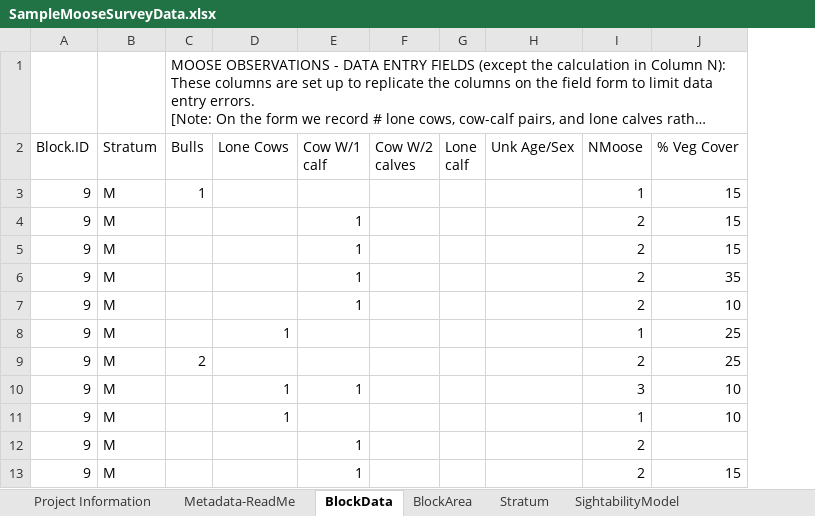
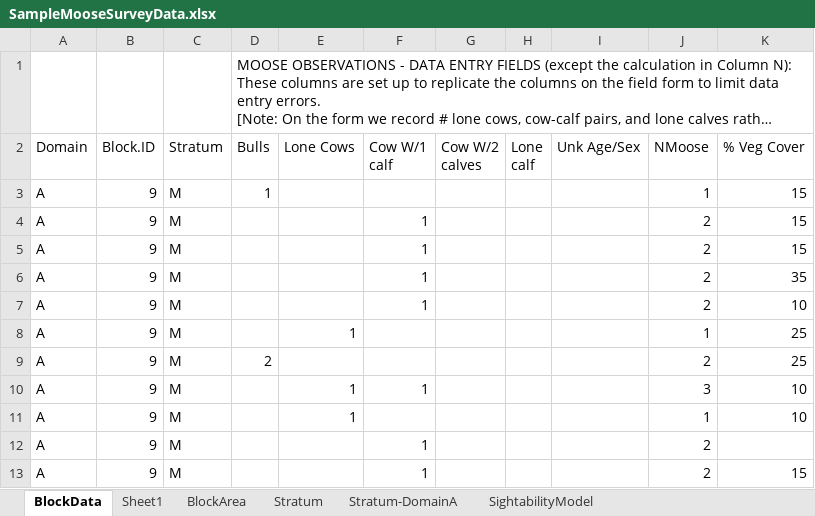
Before and after one commit to jfieberg/SightabilityModel, an Excel workbook: inst/extdata/SampleMooseSurveyData.xlsx, sheet BlockData, drawn as a sheet; only a part is shown; long unchanged cells end in …; values as stored, in another font and other column widths than the file's, no borders; the diff names each change by its address in the sheet, - before the commit and + after, or states it on an @@ line.

Commit message:
Add examples of domain estimation to vignette. Corrected spelling and typo.

```diff
--- a/inst/extdata/SampleMooseSurveyData.xlsx (sheet BlockData)
+++ b/inst/extdata/SampleMooseSurveyData.xlsx (sheet BlockData)
-sheet tab: Project Information
-sheet tab: Metadata-ReadMe
+sheet tab: Sheet1
+sheet tab: Stratum-DomainA
+column A (Domain), rows 3-13: all A
```
Also changed, not shown: formulas that keep their value, 2 other files.
